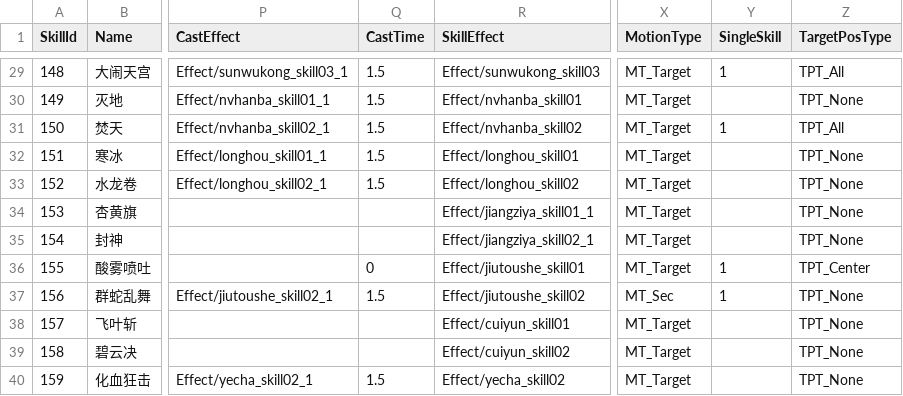
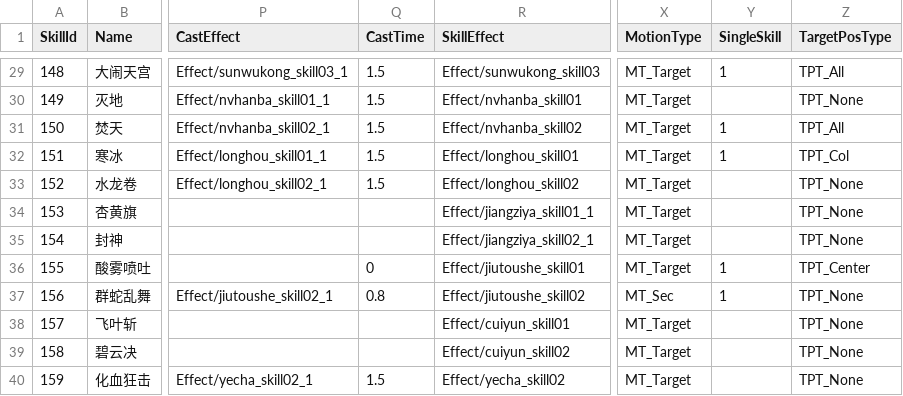
Before and after one commit to kevinnewkevin/xiyou, a CSV file: trunk/config/tables/skill.csv, drawn as a sheet; only a part is shown, gaps mark what is left out; the diff names each change by its address in the sheet, - before the commit and + after, or states it on an @@ line.

```diff
--- a/trunk/config/tables/skill.csv
+++ b/trunk/config/tables/skill.csv
-Y32 (SingleSkill): (empty)
+Y32 (SingleSkill): 1
-Z32 (TargetPosType): TPT_None
+Z32 (TargetPosType): TPT_Col
-Q37 (CastTime): 1.5
+Q37 (CastTime): 0.8
```
Also changed, not shown: trunk/config/tables/entity.csv.
